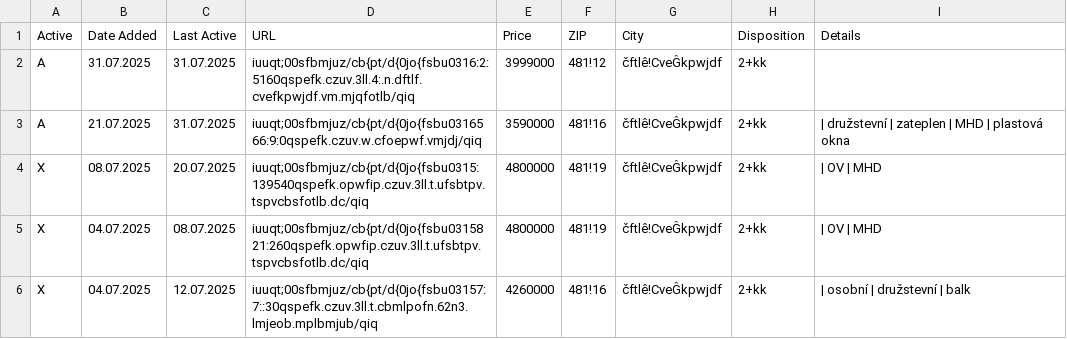
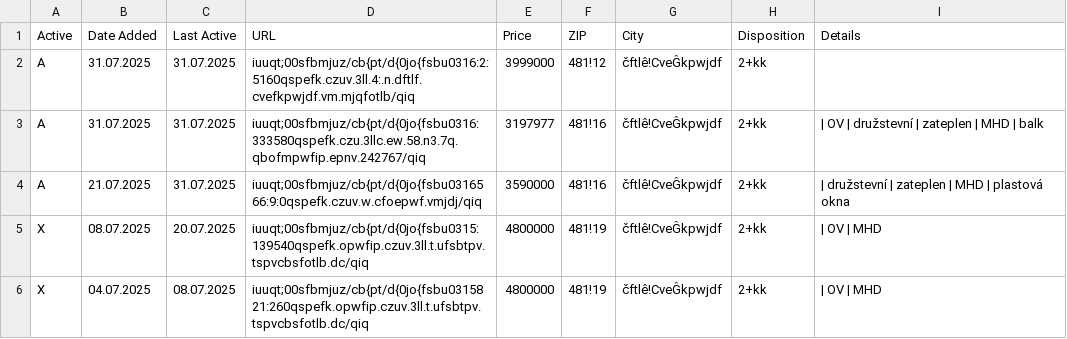
Before and after one commit to zahapat/real-watchdog, a CSV file: database/prodej_2+kk.csv, drawn as a sheet; only a part is shown; the shorter side is filled out with more unchanged rows; the diff names each change by its address in the sheet, - before the commit and + after, or states it on an @@ line.

Commit message:
[refactor]: Update database via automated action

```diff
--- a/database/prodej_2+kk.csv
+++ b/database/prodej_2+kk.csv
+row 3: A | 31.07.2025 | 31.07.2025 | iuuqt;00sfbmjuz/cb{pt/d{0jo{fsbu0316:333580qspefk.czu.3llc.ew.58.n3.7q.qbofmpwfip.epnv.242767/qiq | 3197977 | 481!16 | čftlê!CveĜkpwjdf | 2+kk | | OV | družstevní | zateplen | MHD | balk
```
Also changed, not shown: database/prodej_1+kk.csv, database/pronajem_2+1.csv.
